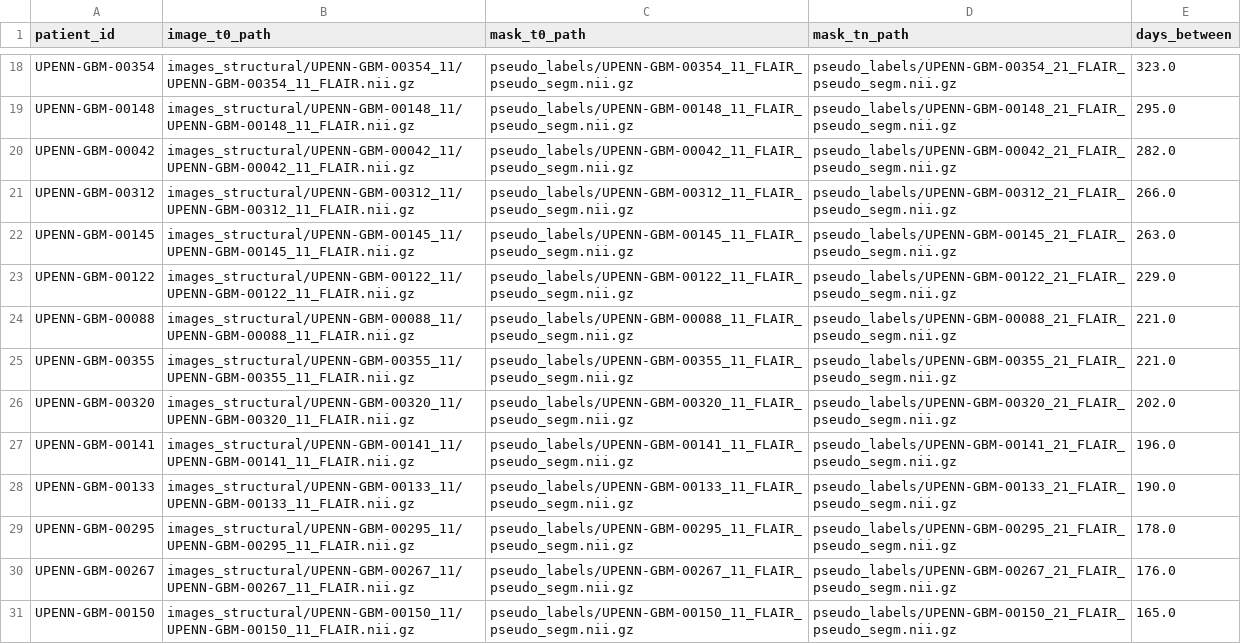
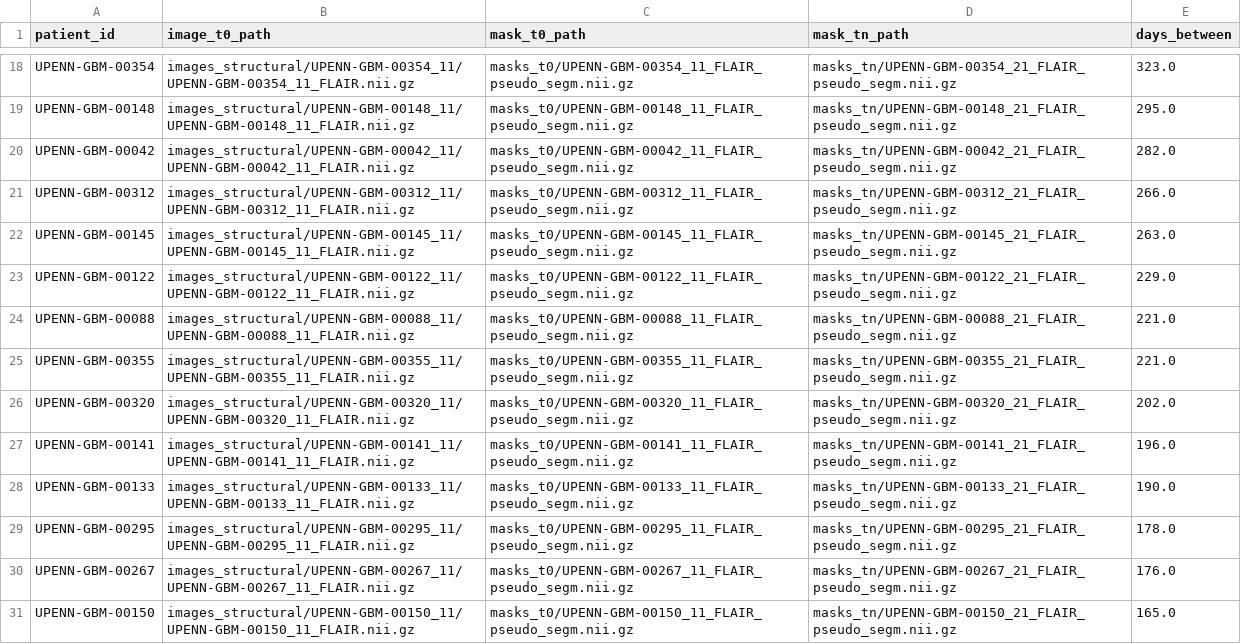
Before and after one commit to rlucendo/pinn-macroscopic-digital-twin, a CSV file: colab_export/dataset_registry.csv, drawn as a sheet; only a part is shown, gaps mark what is left out; the diff covers the shown part only; the diff names each change by its address in the sheet, - before the commit and + after, or states it on an @@ line.

```diff
--- a/colab_export/dataset_registry.csv
+++ b/colab_export/dataset_registry.csv
-C18 (mask_t0_path): pseudo_labels/UPENN-GBM-00354_11_FLAIR_pseudo_segm.nii.gz
+C18 (mask_t0_path): masks_t0/UPENN-GBM-00354_11_FLAIR_pseudo_segm.nii.gz
-D18 (mask_tn_path): pseudo_labels/UPENN-GBM-00354_21_FLAIR_pseudo_segm.nii.gz
+D18 (mask_tn_path): masks_tn/UPENN-GBM-00354_21_FLAIR_pseudo_segm.nii.gz
-C19 (mask_t0_path): pseudo_labels/UPENN-GBM-00148_11_FLAIR_pseudo_segm.nii.gz
+C19 (mask_t0_path): masks_t0/UPENN-GBM-00148_11_FLAIR_pseudo_segm.nii.gz
-D19 (mask_tn_path): pseudo_labels/UPENN-GBM-00148_21_FLAIR_pseudo_segm.nii.gz
+D19 (mask_tn_path): masks_tn/UPENN-GBM-00148_21_FLAIR_pseudo_segm.nii.gz
-C20 (mask_t0_path): pseudo_labels/UPENN-GBM-00042_11_FLAIR_pseudo_segm.nii.gz
+C20 (mask_t0_path): masks_t0/UPENN-GBM-00042_11_FLAIR_pseudo_segm.nii.gz
-D20 (mask_tn_path): pseudo_labels/UPENN-GBM-00042_21_FLAIR_pseudo_segm.nii.gz
+D20 (mask_tn_path): masks_tn/UPENN-GBM-00042_21_FLAIR_pseudo_segm.nii.gz
-C21 (mask_t0_path): pseudo_labels/UPENN-GBM-00312_11_FLAIR_pseudo_segm.nii.gz
+C21 (mask_t0_path): masks_t0/UPENN-GBM-00312_11_FLAIR_pseudo_segm.nii.gz
-D21 (mask_tn_path): pseudo_labels/UPENN-GBM-00312_21_FLAIR_pseudo_segm.nii.gz
+D21 (mask_tn_path): masks_tn/UPENN-GBM-00312_21_FLAIR_pseudo_segm.nii.gz
-C22 (mask_t0_path): pseudo_labels/UPENN-GBM-00145_11_FLAIR_pseudo_segm.nii.gz
+C22 (mask_t0_path): masks_t0/UPENN-GBM-00145_11_FLAIR_pseudo_segm.nii.gz
-D22 (mask_tn_path): pseudo_labels/UPENN-GBM-00145_21_FLAIR_pseudo_segm.nii.gz
+D22 (mask_tn_path): masks_tn/UPENN-GBM-00145_21_FLAIR_pseudo_segm.nii.gz
-C23 (mask_t0_path): pseudo_labels/UPENN-GBM-00122_11_FLAIR_pseudo_segm.nii.gz
+C23 (mask_t0_path): masks_t0/UPENN-GBM-00122_11_FLAIR_pseudo_segm.nii.gz
-D23 (mask_tn_path): pseudo_labels/UPENN-GBM-00122_21_FLAIR_pseudo_segm.nii.gz
+D23 (mask_tn_path): masks_tn/UPENN-GBM-00122_21_FLAIR_pseudo_segm.nii.gz
-C24 (mask_t0_path): pseudo_labels/UPENN-GBM-00088_11_FLAIR_pseudo_segm.nii.gz
+C24 (mask_t0_path): masks_t0/UPENN-GBM-00088_11_FLAIR_pseudo_segm.nii.gz
-D24 (mask_tn_path): pseudo_labels/UPENN-GBM-00088_21_FLAIR_pseudo_segm.nii.gz
+D24 (mask_tn_path): masks_tn/UPENN-GBM-00088_21_FLAIR_pseudo_segm.nii.gz
-C25 (mask_t0_path): pseudo_labels/UPENN-GBM-00355_11_FLAIR_pseudo_segm.nii.gz
+C25 (mask_t0_path): masks_t0/UPENN-GBM-00355_11_FLAIR_pseudo_segm.nii.gz
-D25 (mask_tn_path): pseudo_labels/UPENN-GBM-00355_21_FLAIR_pseudo_segm.nii.gz
+D25 (mask_tn_path): masks_tn/UPENN-GBM-00355_21_FLAIR_pseudo_segm.nii.gz
-C26 (mask_t0_path): pseudo_labels/UPENN-GBM-00320_11_FLAIR_pseudo_segm.nii.gz
+C26 (mask_t0_path): masks_t0/UPENN-GBM-00320_11_FLAIR_pseudo_segm.nii.gz
-D26 (mask_tn_path): pseudo_labels/UPENN-GBM-00320_21_FLAIR_pseudo_segm.nii.gz
+D26 (mask_tn_path): masks_tn/UPENN-GBM-00320_21_FLAIR_pseudo_segm.nii.gz
-C27 (mask_t0_path): pseudo_labels/UPENN-GBM-00141_11_FLAIR_pseudo_segm.nii.gz
+C27 (mask_t0_path): masks_t0/UPENN-GBM-00141_11_FLAIR_pseudo_segm.nii.gz
-D27 (mask_tn_path): pseudo_labels/UPENN-GBM-00141_21_FLAIR_pseudo_segm.nii.gz
+D27 (mask_tn_path): masks_tn/UPENN-GBM-00141_21_FLAIR_pseudo_segm.nii.gz
-C28 (mask_t0_path): pseudo_labels/UPENN-GBM-00133_11_FLAIR_pseudo_segm.nii.gz
+C28 (mask_t0_path): masks_t0/UPENN-GBM-00133_11_FLAIR_pseudo_segm.nii.gz
-D28 (mask_tn_path): pseudo_labels/UPENN-GBM-00133_21_FLAIR_pseudo_segm.nii.gz
+D28 (mask_tn_path): masks_tn/UPENN-GBM-00133_21_FLAIR_pseudo_segm.nii.gz
-C29 (mask_t0_path): pseudo_labels/UPENN-GBM-00295_11_FLAIR_pseudo_segm.nii.gz
+C29 (mask_t0_path): masks_t0/UPENN-GBM-00295_11_FLAIR_pseudo_segm.nii.gz
-D29 (mask_tn_path): pseudo_labels/UPENN-GBM-00295_21_FLAIR_pseudo_segm.nii.gz
+D29 (mask_tn_path): masks_tn/UPENN-GBM-00295_21_FLAIR_pseudo_segm.nii.gz
-C30 (mask_t0_path): pseudo_labels/UPENN-GBM-00267_11_FLAIR_pseudo_segm.nii.gz
+C30 (mask_t0_path): masks_t0/UPENN-GBM-00267_11_FLAIR_pseudo_segm.nii.gz
-D30 (mask_tn_path): pseudo_labels/UPENN-GBM-00267_21_FLAIR_pseudo_segm.nii.gz
+D30 (mask_tn_path): masks_tn/UPENN-GBM-00267_21_FLAIR_pseudo_segm.nii.gz
-C31 (mask_t0_path): pseudo_labels/UPENN-GBM-00150_11_FLAIR_pseudo_segm.nii.gz
+C31 (mask_t0_path): masks_t0/UPENN-GBM-00150_11_FLAIR_pseudo_segm.nii.gz
-D31 (mask_tn_path): pseudo_labels/UPENN-GBM-00150_21_FLAIR_pseudo_segm.nii.gz
+D31 (mask_tn_path): masks_tn/UPENN-GBM-00150_21_FLAIR_pseudo_segm.nii.gz
```
Also changed, not shown: 32 edited cells elsewhere in this file, 1 other file.
